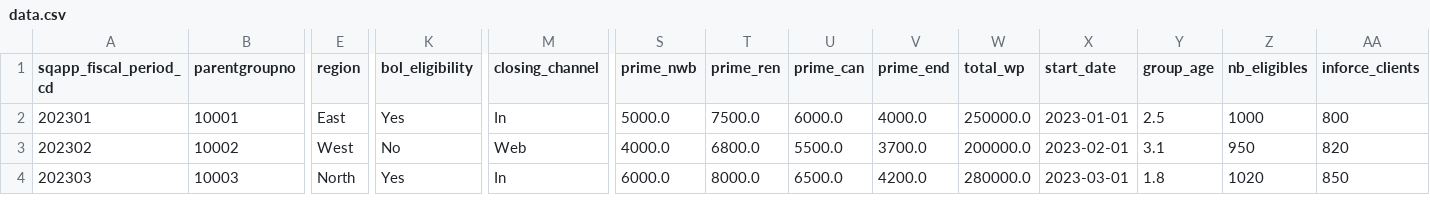
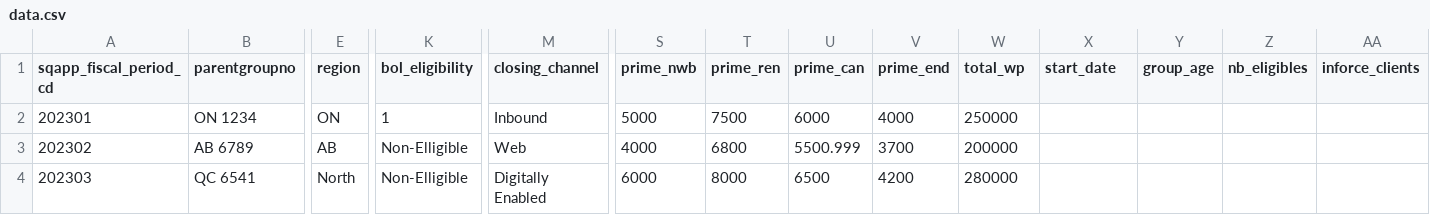
Before and after one commit to Andrew-Dagher/shiny, a CSV file: database/data.csv, drawn as a sheet; only a part is shown, gaps mark what is left out; the diff covers the shown part only; the diff names each change by its address in the sheet, - before the commit and + after, or states it on an @@ line.

```diff
--- a/database/data.csv
+++ b/database/data.csv
-B2 (parentgroupno): 10001
+B2 (parentgroupno): ON 1234
-E2 (region): East
+E2 (region): ON
-K2 (bol_eligibility): Yes
+K2 (bol_eligibility): 1
-M2 (closing_channel): In
+M2 (closing_channel): Inbound
-S2 (prime_nwb): 5000.0
+S2 (prime_nwb): 5000
-T2 (prime_ren): 7500.0
+T2 (prime_ren): 7500
-U2 (prime_can): 6000.0
+U2 (prime_can): 6000
-V2 (prime_end): 4000.0
+V2 (prime_end): 4000
-W2 (total_wp): 250000.0
+W2 (total_wp): 250000
-X2 (start_date): 2023-01-01
+X2 (start_date): (empty)
-Y2 (group_age): 2.5
+Y2 (group_age): (empty)
-Z2 (nb_eligibles): 1000
+Z2 (nb_eligibles): (empty)
-AA2 (inforce_clients): 800
+AA2 (inforce_clients): (empty)
-B3 (parentgroupno): 10002
+B3 (parentgroupno): AB 6789
-E3 (region): West
+E3 (region): AB
-K3 (bol_eligibility): No
+K3 (bol_eligibility): Non-Elligible
-S3 (prime_nwb): 4000.0
+S3 (prime_nwb): 4000
-T3 (prime_ren): 6800.0
+T3 (prime_ren): 6800
-U3 (prime_can): 5500.0
+U3 (prime_can): 5500.999
-V3 (prime_end): 3700.0
+V3 (prime_end): 3700
-W3 (total_wp): 200000.0
+W3 (total_wp): 200000
-X3 (start_date): 2023-02-01
+X3 (start_date): (empty)
-Y3 (group_age): 3.1
+Y3 (group_age): (empty)
-Z3 (nb_eligibles): 950
+Z3 (nb_eligibles): (empty)
-AA3 (inforce_clients): 820
+AA3 (inforce_clients): (empty)
-B4 (parentgroupno): 10003
+B4 (parentgroupno): QC 6541
-K4 (bol_eligibility): Yes
+K4 (bol_eligibility): Non-Elligible
-M4 (closing_channel): In
+M4 (closing_channel): Digitally Enabled
-S4 (prime_nwb): 6000.0
+S4 (prime_nwb): 6000
-T4 (prime_ren): 8000.0
+T4 (prime_ren): 8000
-U4 (prime_can): 6500.0
+U4 (prime_can): 6500
-V4 (prime_end): 4200.0
+V4 (prime_end): 4200
-W4 (total_wp): 280000.0
+W4 (total_wp): 280000
-X4 (start_date): 2023-03-01
+X4 (start_date): (empty)
-Y4 (group_age): 1.8
+Y4 (group_age): (empty)
-Z4 (nb_eligibles): 1020
+Z4 (nb_eligibles): (empty)
-AA4 (inforce_clients): 850
+AA4 (inforce_clients): (empty)
```
Also changed, not shown: 2 edited cells elsewhere in this file, 4 other files.
